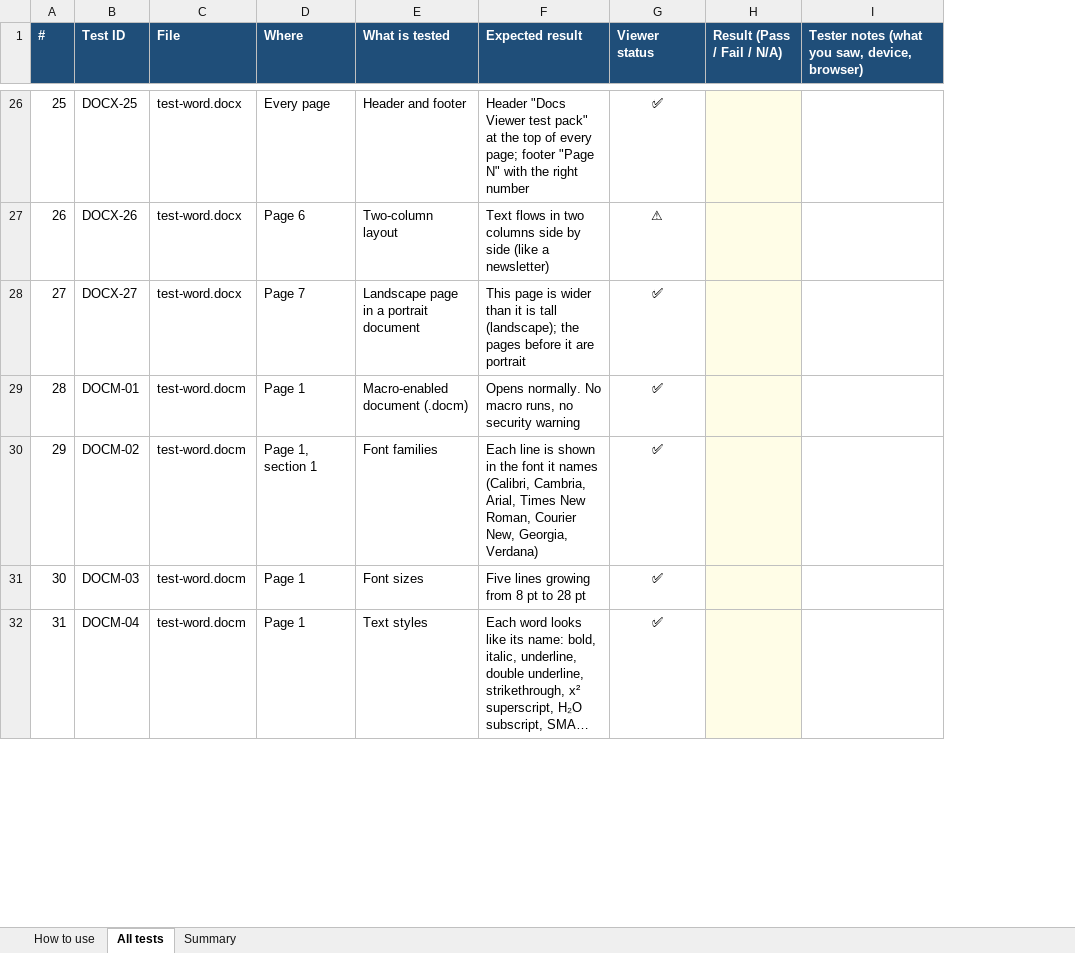
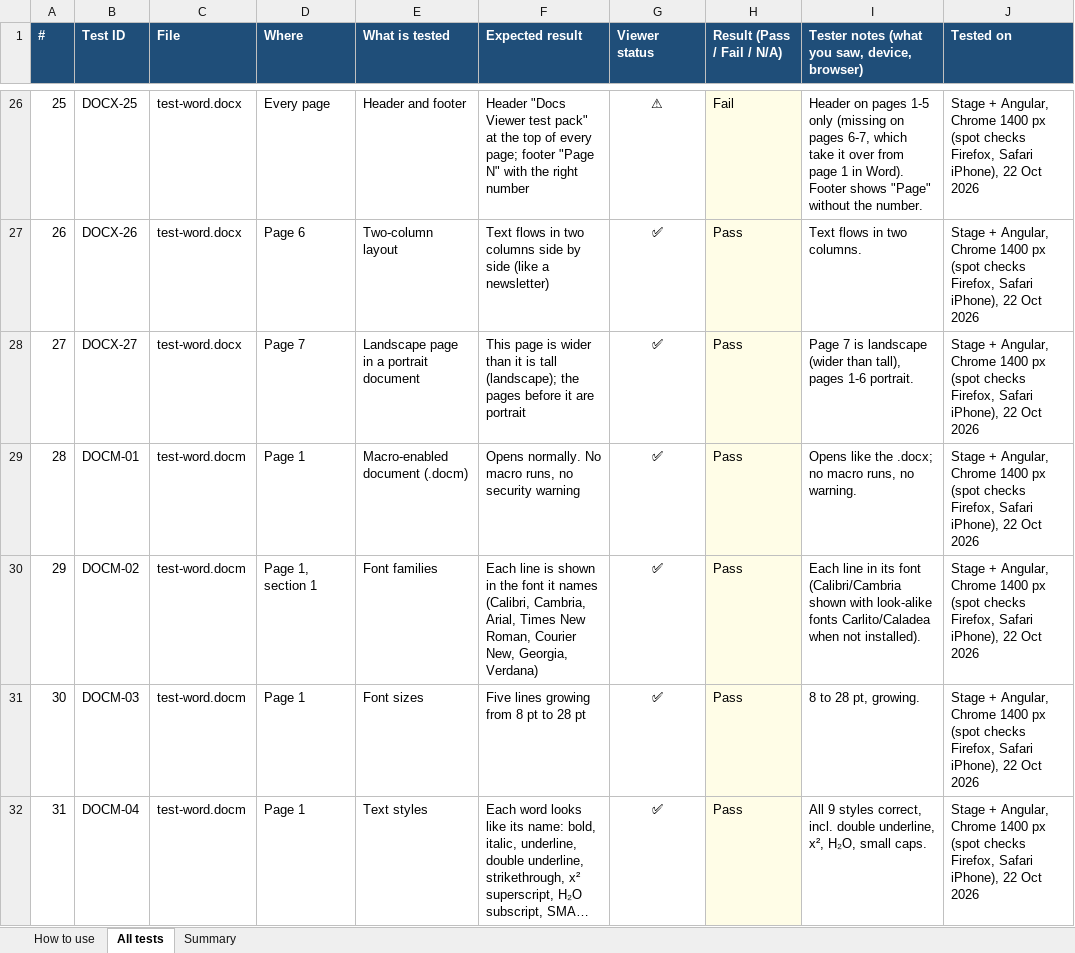
Before and after one commit to venu-madhav-mahadevu/document-viewer, an Excel workbook: public/samples/test-pack/TEST-CHECKLIST.xlsx, sheet All tests, drawn as a sheet; only a part is shown, gaps mark what is left out; long unchanged cells end in …; values as stored, in another font and other column widths than the file's, no borders; conditional formats not drawn; the diff covers the shown part only; the diff names each change by its address in the sheet, - before the commit and + after, or states it on an @@ line.

Commit message:
Test checklist: results of all 506 tests on Stage and Angular

```diff
--- a/public/samples/test-pack/TEST-CHECKLIST.xlsx (sheet All tests)
+++ b/public/samples/test-pack/TEST-CHECKLIST.xlsx (sheet All tests)
+column J (Tested on), rows 26-32: all Stage + Angular, Chrome 1400 px (spot checks Firefox, Safari iPhone), 22 Oct 2026
-G26 (Viewer status): ✅
+G26 (Viewer status): ⚠
-H26 (Result (Pass / Fail / N/A)): (empty)
+H26 (Result (Pass / Fail / N/A)): Fail
-I26: (empty)
+I26: Header on pages 1-5 only (missing on pages 6-7, which take it over from page 1 in Word). Footer shows "Page" without the number.
-G27 (Viewer status): ⚠
+G27 (Viewer status): ✅
-H27:H32 (Result (Pass / Fail / N/A)): (empty)
+H27:H32 (Result (Pass / Fail / N/A)): Pass
-I27: (empty)
+I27: Text flows in two columns.
-I28: (empty)
+I28: Page 7 is landscape (wider than tall), pages 1-6 portrait.
-I29: (empty)
+I29: Opens like the .docx; no macro runs, no warning.
-I30: (empty)
+I30: Each line in its font (Calibri/Cambria shown with look-alike fonts Carlito/Caladea when not installed).
-I31: (empty)
+I31: 8 to 28 pt, growing.
-I32: (empty)
+I32: All 9 styles correct, incl. double underline, x², H₂O, small caps.
```
Also changed, not shown: 1072 edited cells elsewhere in this sheet, sheet Summary, sheet How to use.
